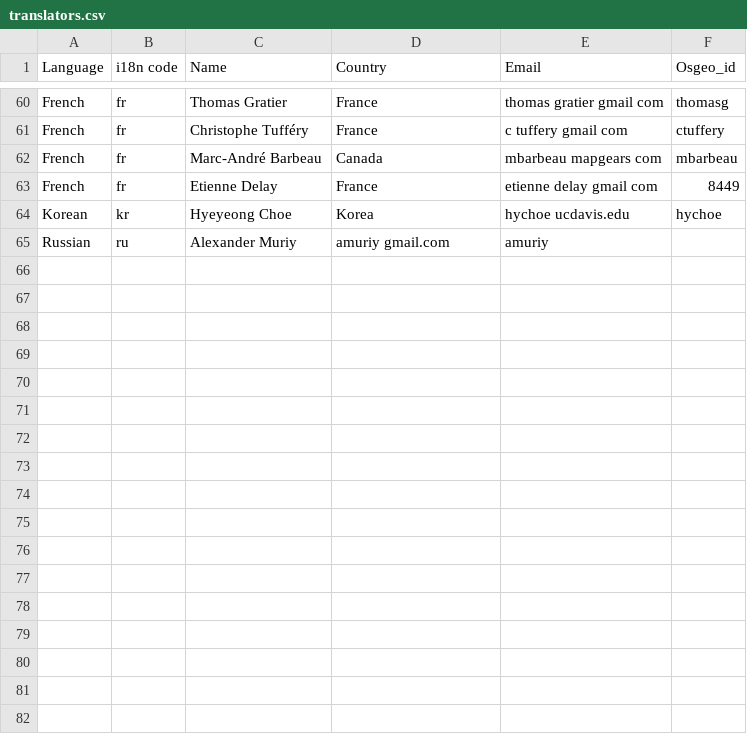
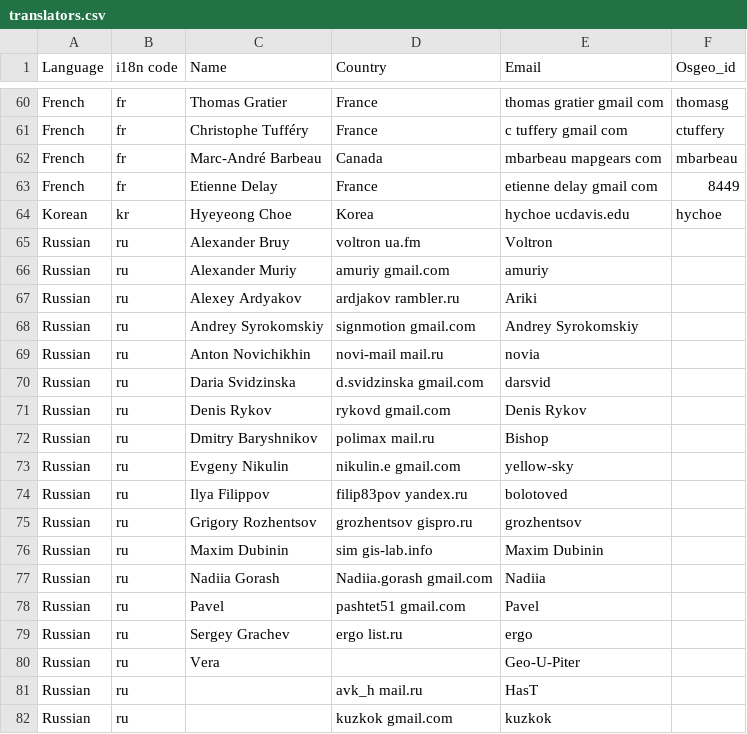
Before and after one commit to ycheng1947/osgeolive-git-mirror, a CSV file: livedvd/gisvm/trunk/doc/translators.csv, drawn as a sheet; only a part is shown, gaps mark what is left out; the diff names each change by its address in the sheet, - before the commit and + after, or states it on an @@ line.

Commit message:
update list of Russian translators

```diff
--- a/livedvd/gisvm/trunk/doc/translators.csv
+++ b/livedvd/gisvm/trunk/doc/translators.csv
+row 65: Russian | ru | Alexander Bruy | voltron ua.fm | Voltron
+row 67: Russian | ru | Alexey Ardyakov | ardjakov rambler.ru | Ariki
+row 68: Russian | ru | Andrey Syrokomskiy | signmotion gmail.com | Andrey Syrokomskiy
+row 69: Russian | ru | Anton Novichikhin | novi-mail mail.ru | novia
+row 70: Russian | ru | Daria Svidzinska | d.svidzinska gmail.com | darsvid
+row 71: Russian | ru | Denis Rykov | rykovd gmail.com | Denis Rykov
+row 72: Russian | ru | Dmitry Baryshnikov | polimax mail.ru | Bishop
+row 73: Russian | ru | Evgeny Nikulin | nikulin.e gmail.com | yellow-sky
+row 74: Russian | ru | Ilya Filippov | filip83pov yandex.ru | bolotoved
+row 75: Russian | ru | Grigory Rozhentsov | grozhentsov gispro.ru | grozhentsov
+row 76: Russian | ru | Maxim Dubinin | sim gis-lab.info | Maxim Dubinin
+row 77: Russian | ru | Nadiia Gorash | Nadiia.gorash gmail.com | Nadiia
+row 78: Russian | ru | Pavel | pashtet51 gmail.com | Pavel
+row 79: Russian | ru | Sergey Grachev | ergo list.ru | ergo
+row 80: Russian | ru | Vera |  | Geo-U-Piter
+row 81: Russian | ru |  | avk_h mail.ru | HasT
+row 82: Russian | ru |  | kuzkok gmail.com | kuzkok
```
